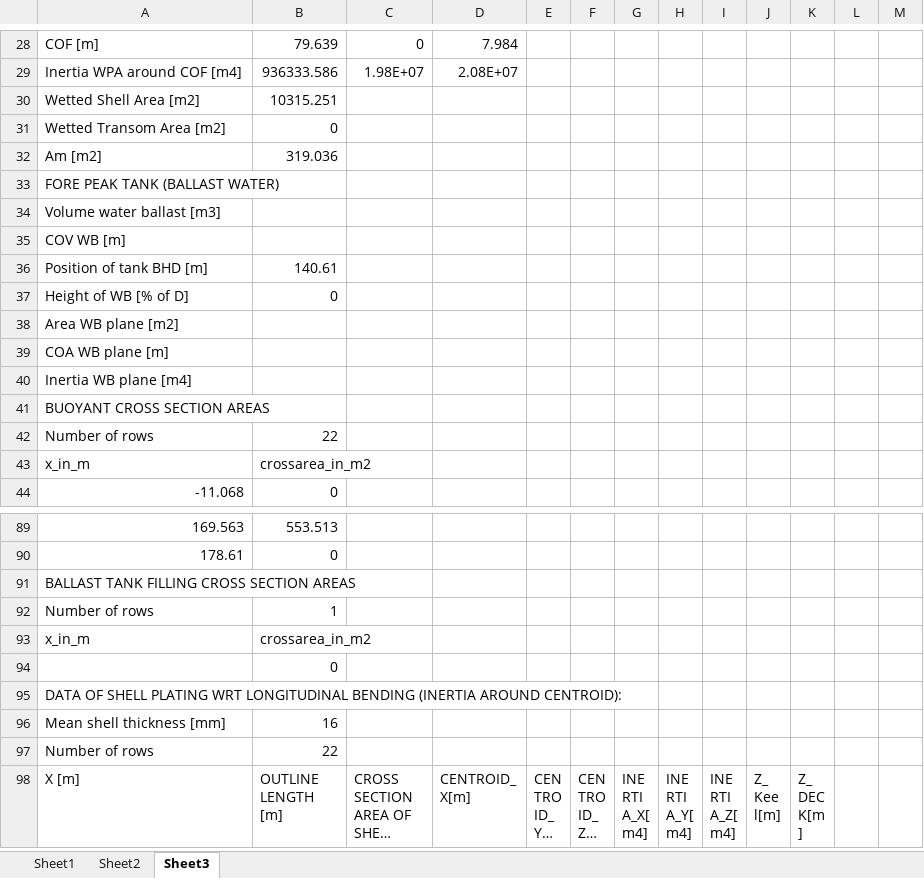
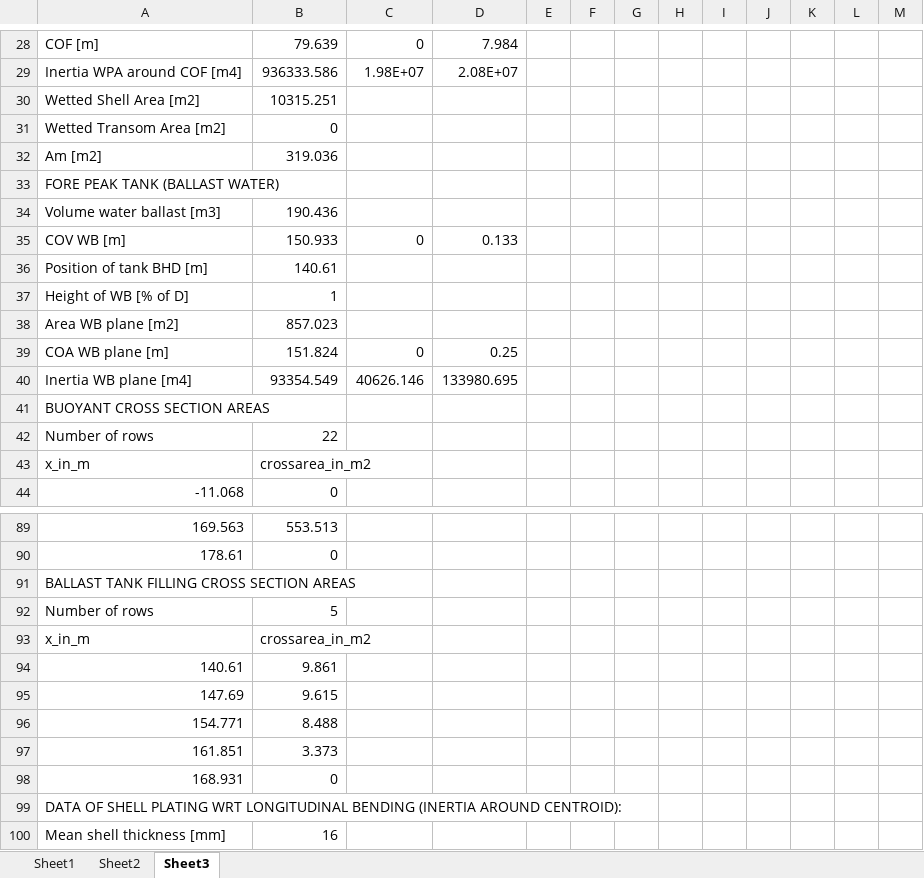
Before and after one commit to tomoldenbeuving/IP-26, an Excel workbook: experimenten Thijn/ideaal last.xlsx, sheet Sheet3, drawn as a sheet; only a part is shown, gaps mark what is left out; the shorter side is filled out with more unchanged rows; long unchanged cells end in …; values as stored, in another font and other column widths than the file's, no borders; removed rows and columns are numbered as before the commit, all else as after; the diff names each change by its address in the sheet, - before the commit and + after, or states it on an @@ line.

Commit message:
correctie

```diff
--- a/experimenten Thijn/ideaal last.xlsx (sheet Sheet3)
+++ b/experimenten Thijn/ideaal last.xlsx (sheet Sheet3)
-B34: (empty)
+B34: 190.436
-row 35: COV WB [m]
+row 35: COV WB [m] | 150.933 | 0 | 0.133
-B37: 0
+B37: 1
-B38: (empty)
+B38: 857.023
-row 39: COA WB plane [m]
-row 40: Inertia WB plane [m4]
+row 39: COA WB plane [m] | 151.824 | 0 | 0.25
+row 40: Inertia WB plane [m4] | 93354.549 | 40626.146 | 133980.695
-B92: 1
+B92: 5
-row 94:  | 0
+row 94: 140.61 | 9.861
+row 95: 147.69 | 9.615
+row 96: 154.771 | 8.488
+row 97: 161.851 | 3.373
+row 98: 168.931 | 0
```
